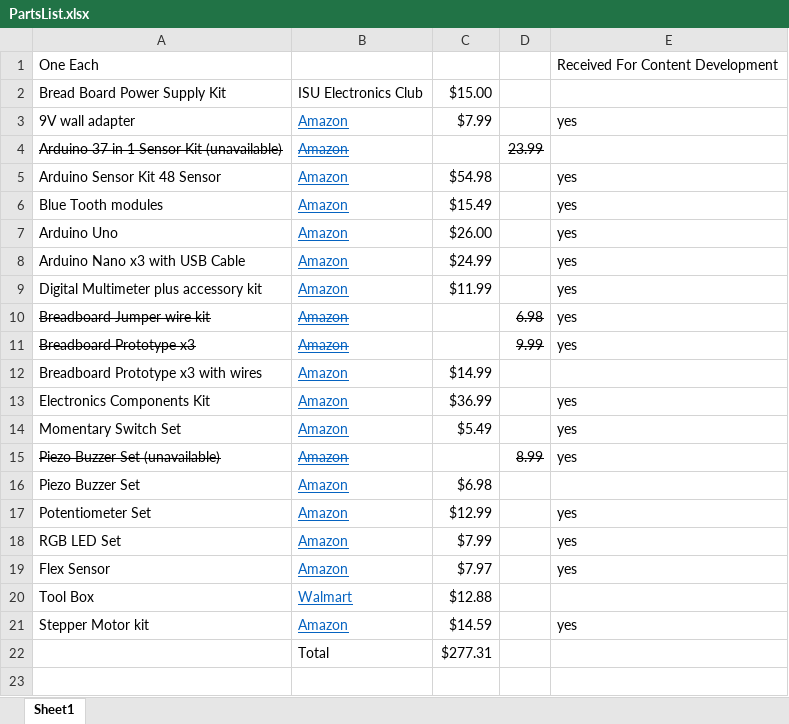
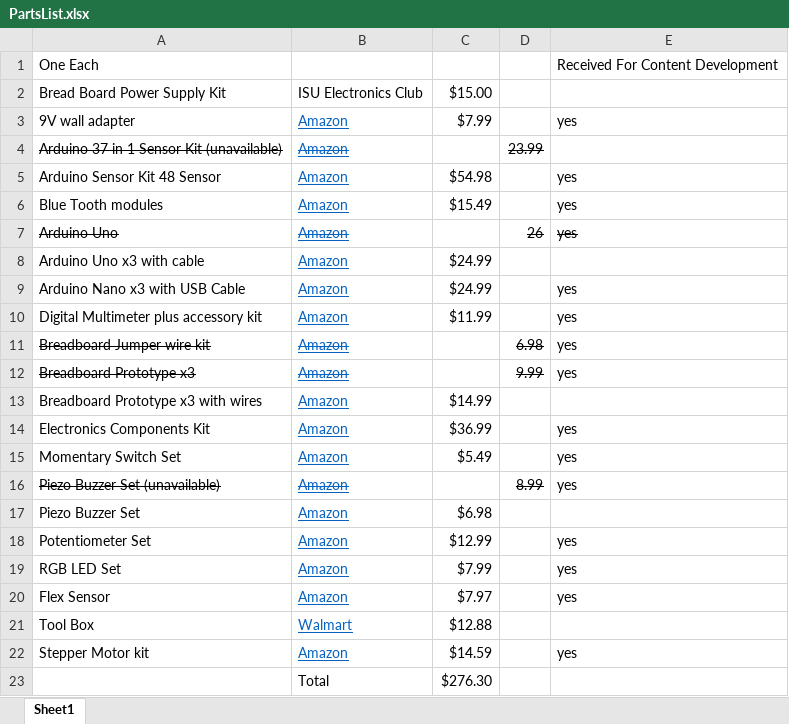
Before and after one commit to leistimo/BreadboardPowerSupplyBook, an Excel workbook: ISTEM2023/PartsList.xlsx, sheet Sheet1, drawn as a sheet; values as stored, in another font and other column widths than the file's, no borders; addresses are those after the commit; the diff names each change by its address in the sheet, - before the commit and + after, or states it on an @@ line.

Commit message:
updated parts list

```diff
--- a/ISTEM2023/PartsList.xlsx (sheet Sheet1)
+++ b/ISTEM2023/PartsList.xlsx (sheet Sheet1)
-A7:B7 strikethrough: off
+A7:B7 strikethrough: on
-C7: $26.00
+C7: (empty)
-D7: (empty)
+D7: 26
-E7 strikethrough: off
+E7 strikethrough: on
+row 8: Arduino Uno x3 with cable | Amazon | $24.99
-C23: $277.31
+C23: $276.30
```
